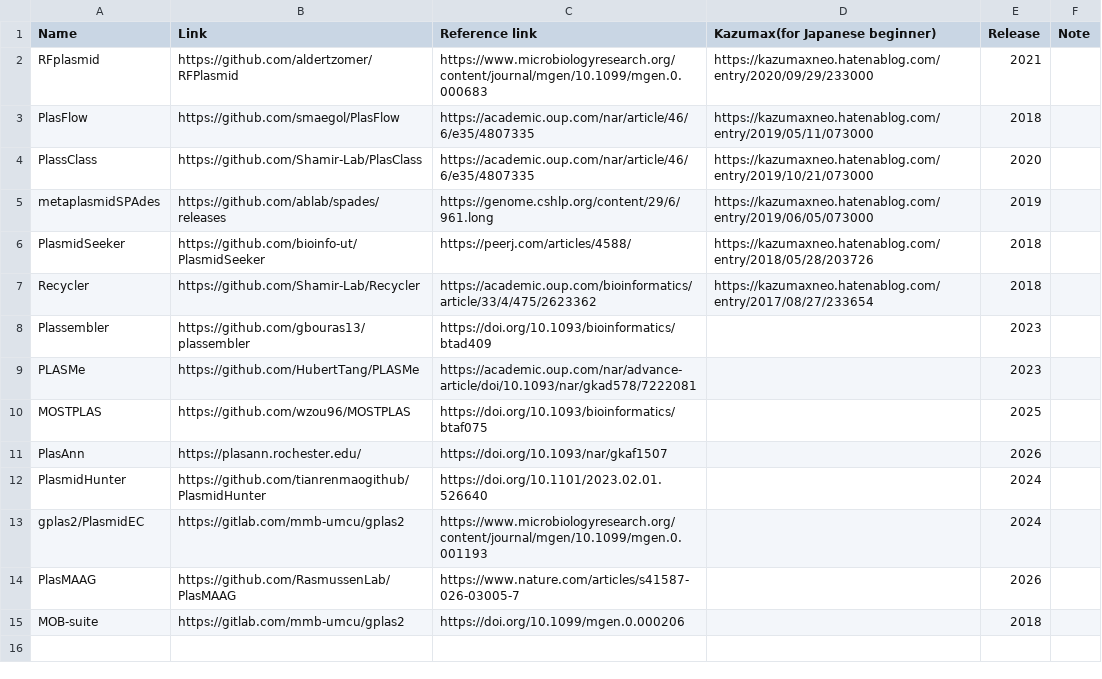
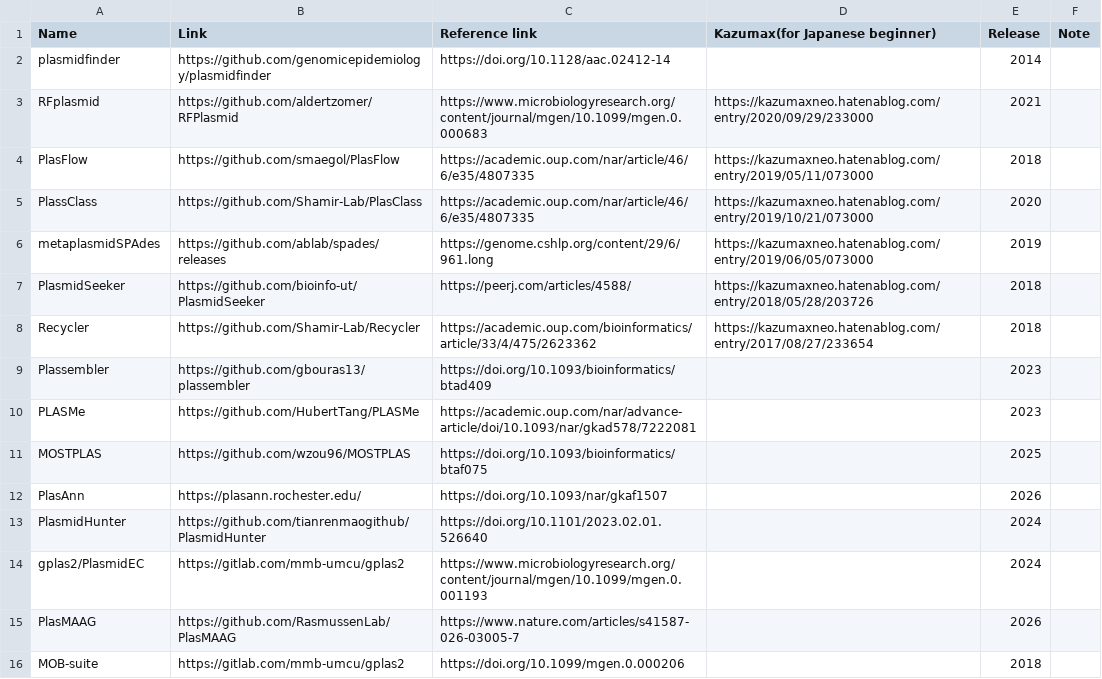
Before and after one commit to Tomikent/Capsid_community, a TSV file: Plasmid_detection.tsv, drawn as a sheet.

Commit message:
Update Plasmid_detection.tsv

```diff
--- a/Plasmid_detection.tsv
+++ b/Plasmid_detection.tsv
@@ -1,2 +1,3 @@
 Name	Link	Reference link	Kazumax(for Japanese beginner)	Release	Note
+plasmidfinder 	https://github.com/genomicepidemiology/plasmidfinder	https://doi.org/10.1128/aac.02412-14		2014	
 RFplasmid	https://github.com/aldertzomer/RFPlasmid	https://www.microbiologyresearch.org/content/journal/mgen/10.1099/mgen.0.000683	https://kazumaxneo.hatenablog.com/entry/2020/09/29/233000	2021	
```
